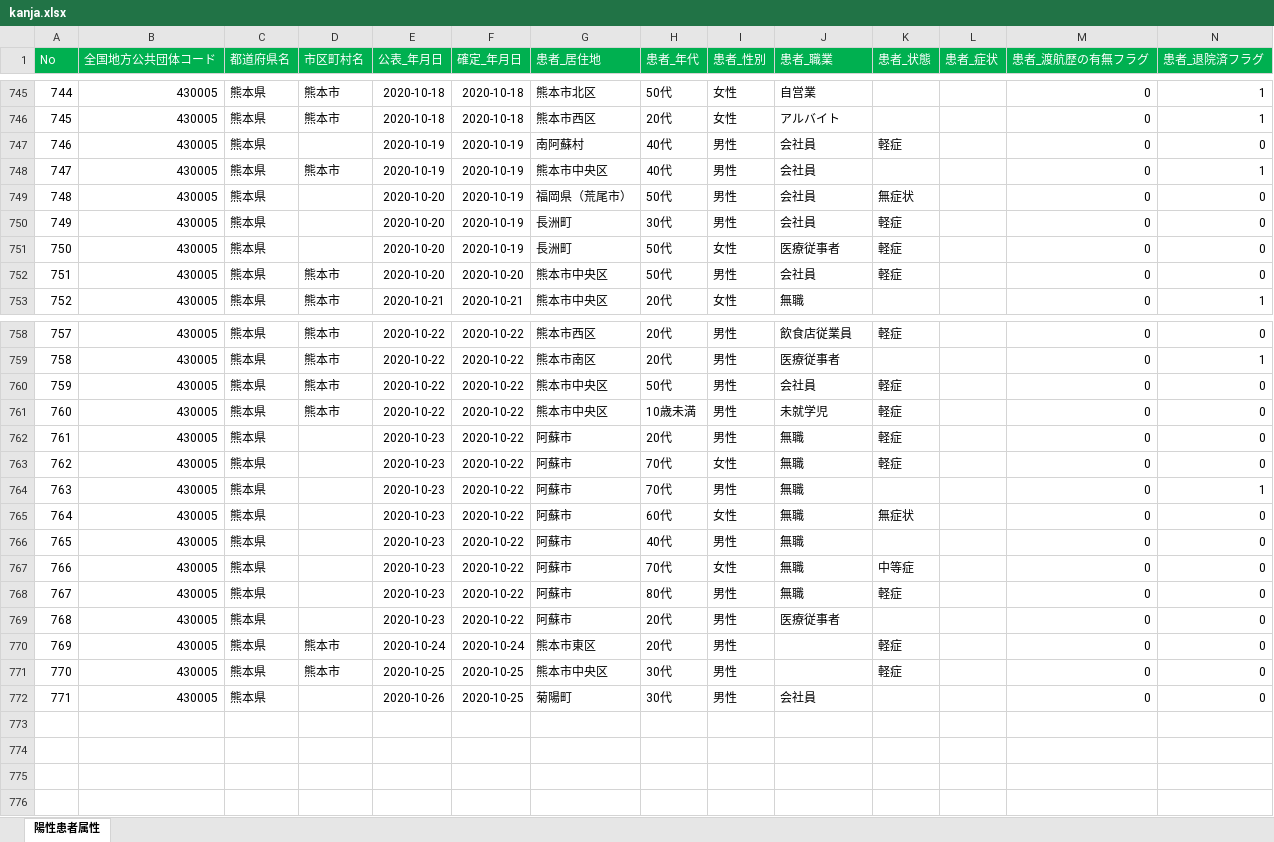
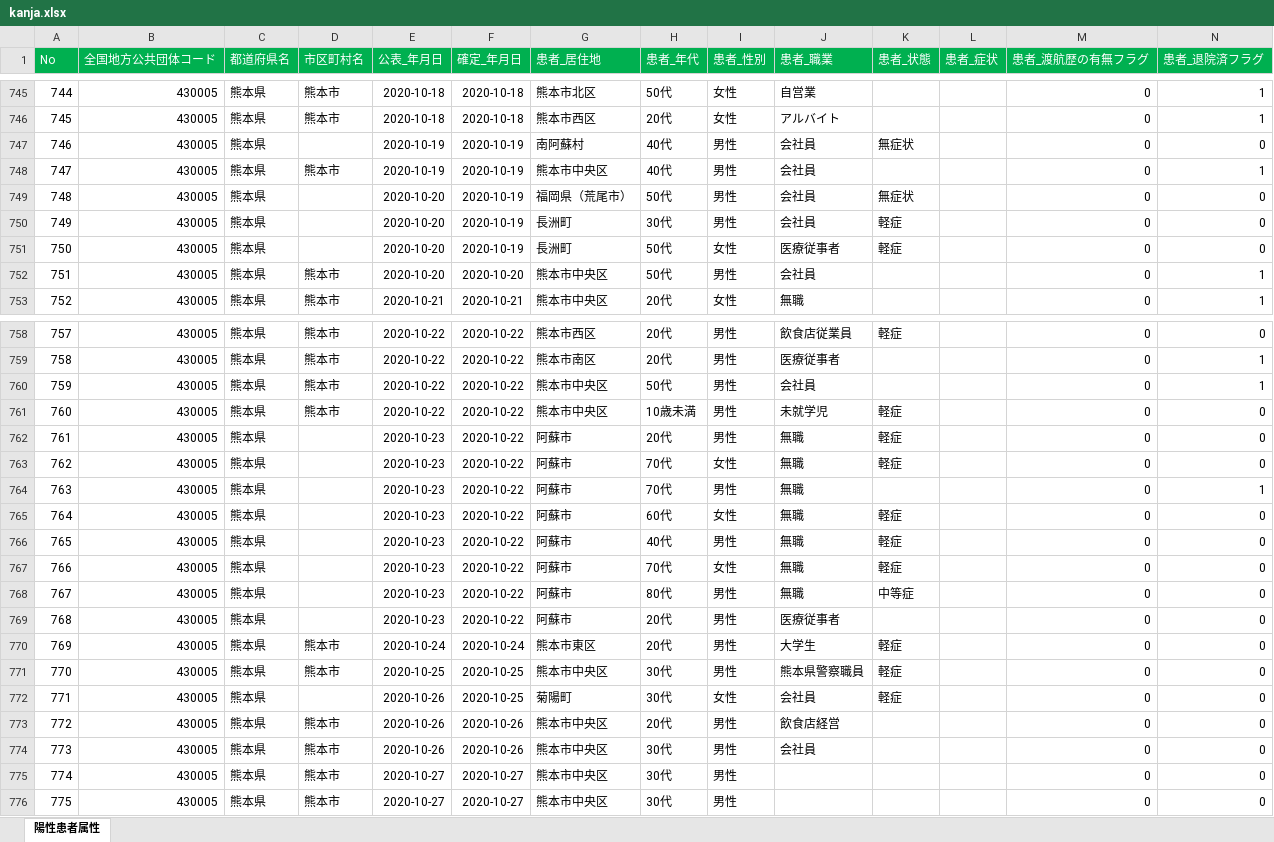
Before and after one commit to makoragi/kumamoto-covid19, an Excel workbook: kanja.xlsx, sheet 陽性患者属性, drawn as a sheet; only a part is shown, gaps mark what is left out; values as stored, in another font and other column widths than the file's, no borders; rows hold the shown columns only; the diff covers the shown part only; the diff names each change by its address in the sheet, - before the commit and + after, or states it on an @@ line.

```diff
--- a/kanja.xlsx (sheet 陽性患者属性)
+++ b/kanja.xlsx (sheet 陽性患者属性)
-K747 (患者_状態): 軽症
+K747 (患者_状態): 無症状
-K752 (患者_状態): 軽症
+K752 (患者_状態): (empty)
-N752 (患者_退院済フラグ): 0
+N752 (患者_退院済フラグ): 1
-K760 (患者_状態): 軽症
+K760 (患者_状態): (empty)
-N760 (患者_退院済フラグ): 0
+N760 (患者_退院済フラグ): 1
-K765 (患者_状態): 無症状
+K765 (患者_状態): 軽症
-K766 (患者_状態): (empty)
+K766 (患者_状態): 軽症
-K767 (患者_状態): 中等症
+K767 (患者_状態): 軽症
-K768 (患者_状態): 軽症
+K768 (患者_状態): 中等症
-J770 (患者_職業): (empty)
+J770 (患者_職業): 大学生
-J771 (患者_職業): (empty)
+J771 (患者_職業): 熊本県警察職員
-I772 (患者_性別): 男性
+I772 (患者_性別): 女性
-K772 (患者_状態): (empty)
+K772 (患者_状態): 軽症
+row 773: 772 | 430005 | 熊本県 | 熊本市 | 2020-10-26 | 2020-10-26 | 熊本市中央区 | 20代 | 男性 | 飲食店経営 |  |  | 0 | 0
+row 774: 773 | 430005 | 熊本県 | 熊本市 | 2020-10-26 | 2020-10-26 | 熊本市中央区 | 30代 | 男性 | 会社員 |  |  | 0 | 0
+row 775: 774 | 430005 | 熊本県 | 熊本市 | 2020-10-27 | 2020-10-27 | 熊本市中央区 | 30代 | 男性 |  |  |  | 0 | 0
+row 776: 775 | 430005 | 熊本県 | 熊本市 | 2020-10-27 | 2020-10-27 | 熊本市中央区 | 30代 | 男性 |  |  |  | 0 | 0
```
Also changed, not shown: 6 edited cells elsewhere in this sheet, kensa.xlsx, 1 other file.
